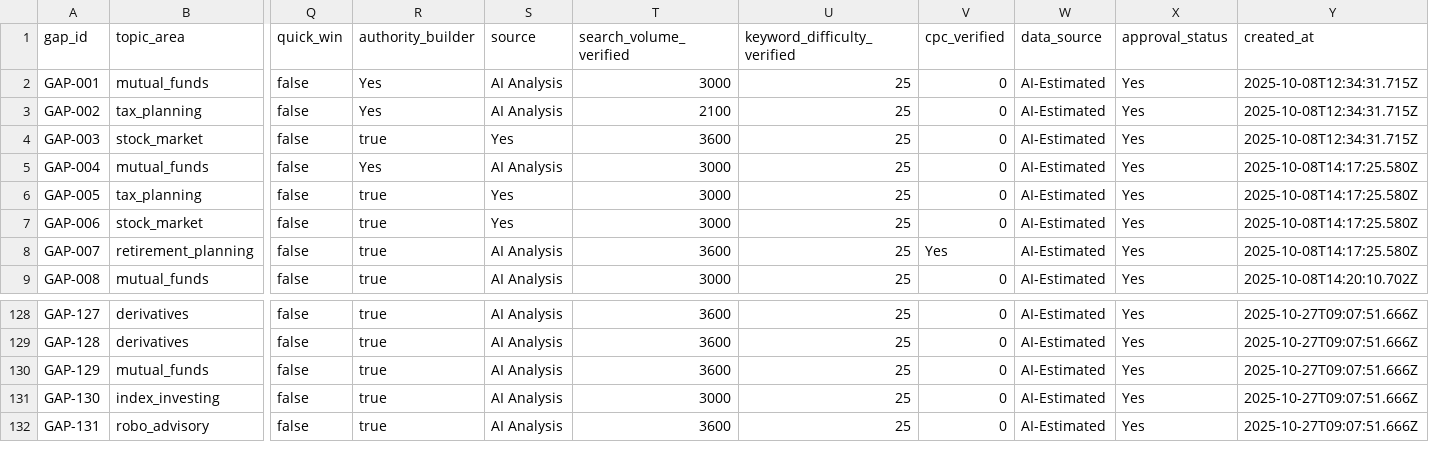
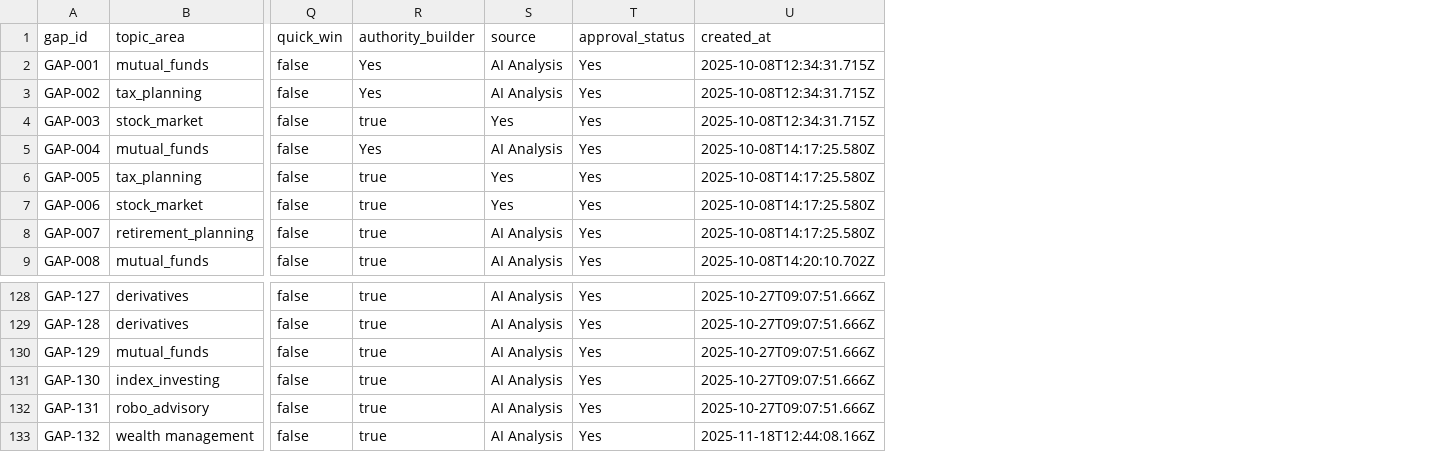
Before and after one commit to yogsbags/enhanced-bulk-generator, a CSV file: frontend/backend/data/research-gaps.csv, drawn as a sheet; only a part is shown, gaps mark what is left out; removed rows and columns are numbered as before the commit, all else as after; rows hold the shown columns only; the diff names each change by its address in the sheet, - before the commit and + after, or states it on an @@ line.

```diff
--- a/frontend/backend/data/research-gaps.csv
+++ b/frontend/backend/data/research-gaps.csv
-column T (search_volume_verified), rows 2-9: 3000 | 2100 | 3600 | 3000 | 3000 | 3000 | 3600 | 3000; rows 128-132: 3600 | 3600 | 3600 | 3000 | 3600
-column U (keyword_difficulty_verified), rows 2-9: all 25; rows 128-132: all 25
-column V (cpc_verified), rows 2-9: 0 | 0 | 0 | 0 | 0 | 0 | Yes | 0; rows 128-132: all 0
-column W (data_source), rows 2-9: all AI-Estimated; rows 128-132: all AI-Estimated
+row 133: GAP-132 | wealth management | false | true | AI Analysis | Yes | 2025-11-18T12:44:08.166Z
```
Also changed, not shown: frontend/backend/data/coverage-matrix.csv, frontend/backend/data/master-research.csv, 2 other files.
